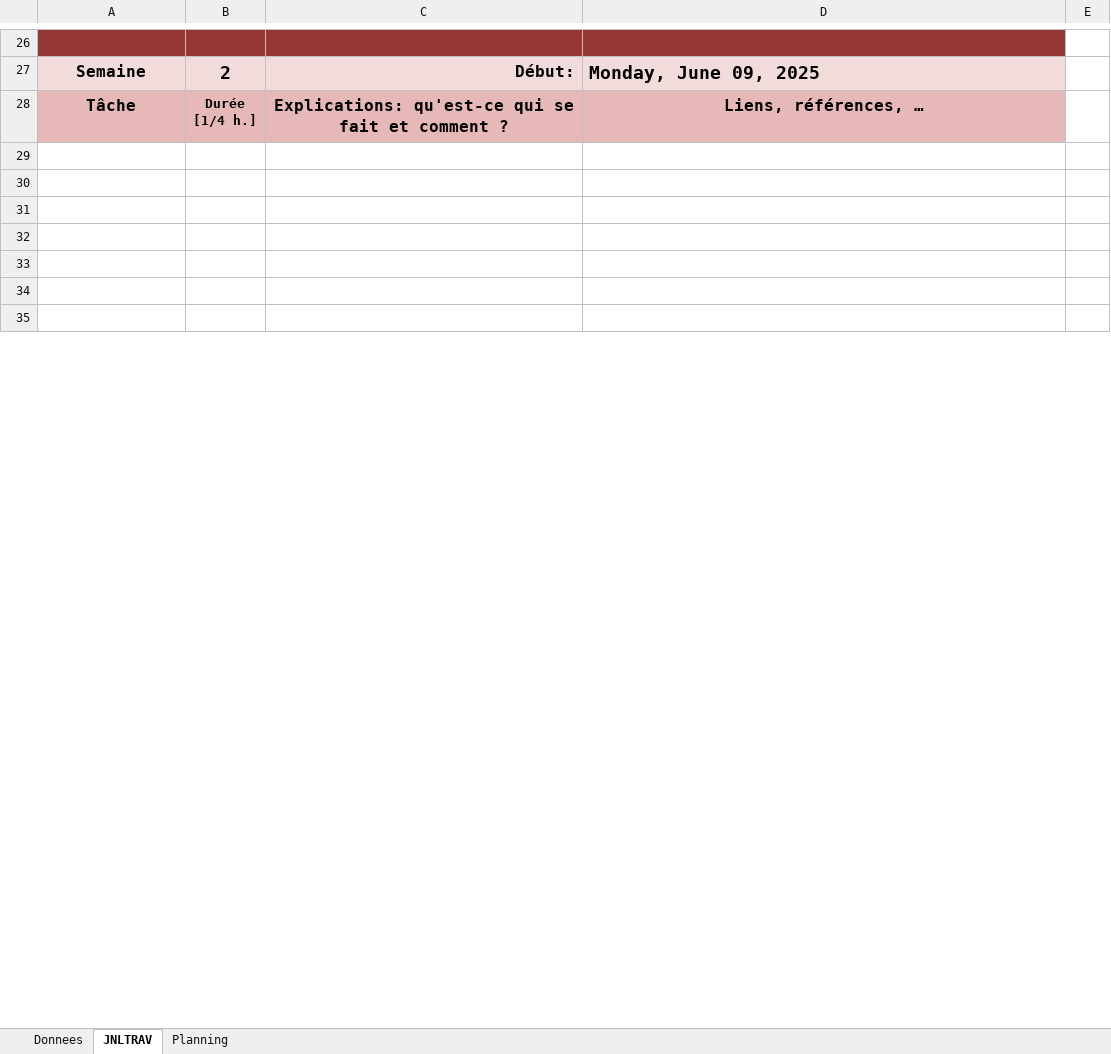
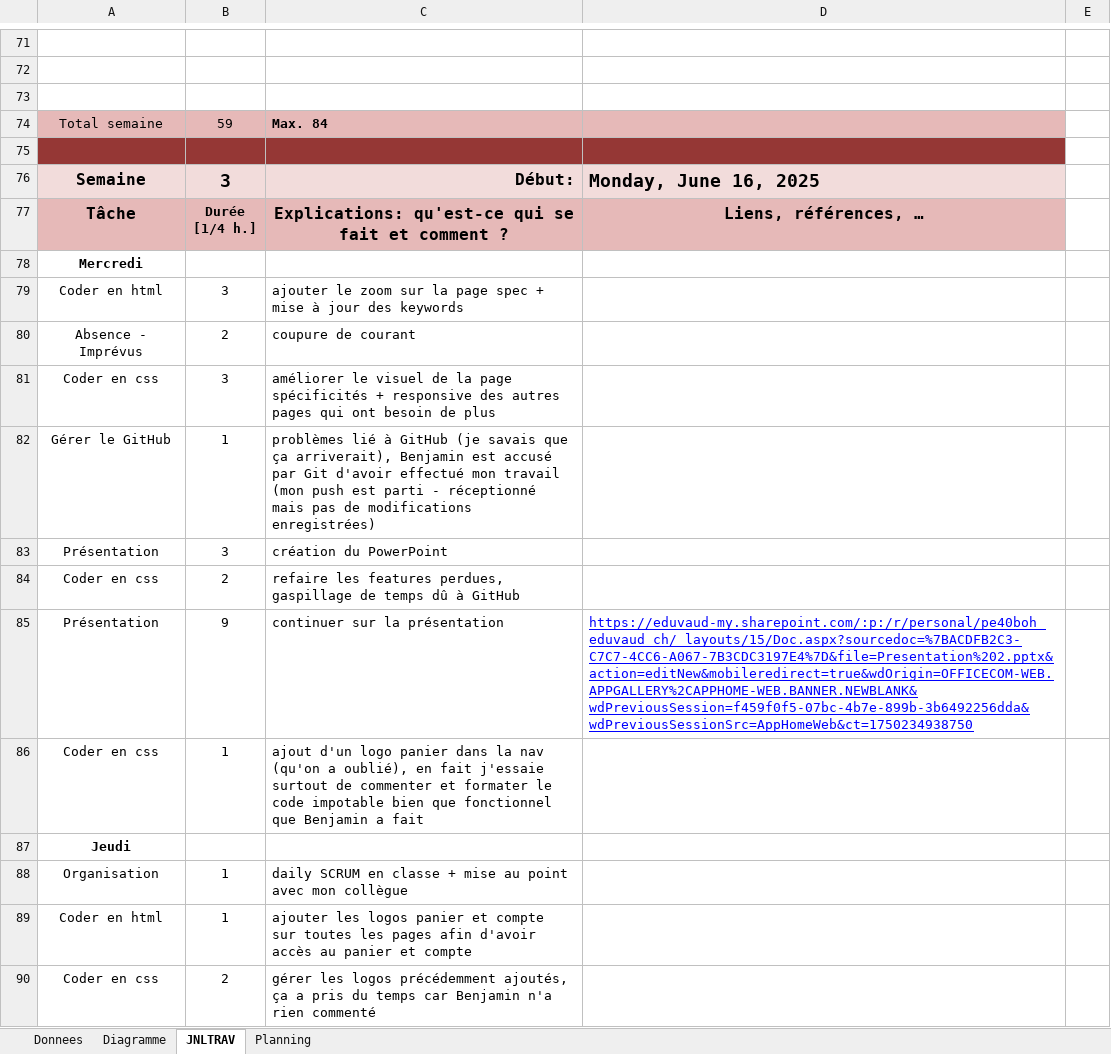
Before and after one commit to Taverney/Junod-Taverney-DemoMot, an Excel workbook: JonathanJunod/t-DemMot-JonJunod-jdtProjet.xlsm, sheet JNLTRAV, drawn as a sheet; only a part is shown, gaps mark what is left out; the shorter side is filled out with more unchanged rows; values as stored, in another font and other column widths than the file's, no borders; charts and pictures not drawn; addresses are those after the commit; the diff covers the shown part only; the diff names each change by its address in the sheet, - before the commit and + after, or states it on an @@ line.

Commit message:
Doc(JDT)
Ajout du jdt, version non complète mais le travail est terminé

```diff
--- a/JonathanJunod/t-DemMot-JonJunod-jdtProjet.xlsm (sheet JNLTRAV)
+++ b/JonathanJunod/t-DemMot-JonJunod-jdtProjet.xlsm (sheet JNLTRAV)
+sheet tab: Diagramme
-A71:D71 fill: #953735
+A71:D71 fill: none
-row 72: Semaine | 2 | Début: | Monday, June 09, 2025
+row 72: (empty)
-A72:D72 fill: #F2DCDB
+A72:D72 fill: none
+row 73: (empty)
+row 74: Total semaine | 59 | Max. 84
+row 75: (empty)
@@ row 46 moved to row 76: Semaine @@
+row 78: Mercredi
+row 79: Coder en html | 3 | ajouter le zoom sur la page spec + mise à jour des keywords
+row 80: Absence - Imprévus | 2 | coupure de courant
+row 81: Coder en css | 3 | améliorer le visuel de la page spécificités + responsive des autres pages qui ont besoin de plus
+row 82: Gérer le GitHub | 1 | problèmes lié à GitHub (je savais que ça arriverait), Benjamin est accusé par Git d'avoir effectué mon travail (mon push est parti - réceptionné mais pas de modifications enregistrées)
+row 83: Présentation | 3 | création du PowerPoint
+row 84: Coder en css | 2 | refaire les features perdues, gaspillage de temps dû à GitHub
+row 85: Présentation | 9 | continuer sur la présentation | https://eduvaud-my.sharepoint.com/:p:/r/personal/pe40boh_eduvaud_ch/_layouts/15/Doc.aspx?sourcedoc=%7BACDFB2C3-C7C7-4CC6-A067-7B3CDC3197E4%7D&file=Presentation%202.pptx&action=editNew&mobileredirect=true&wdOrigin=OFFICECOM-WEB.APPGALLERY%2CAPPHOME-WEB.BANNER.NEWBLANK&wdPreviousSession=f459f0f5-07bc-4b7e-899b-3b6492256dda&wdPreviousSessionSrc=AppHomeWeb&ct=1750234938750
+row 86: Coder en css | 1 | ajout d'un logo panier dans la nav (qu'on a oublié), en fait j'essaie surtout de commenter et formater le code impotable bien que fonctionnel que Benjamin a fait
+row 87: Jeudi
+row 88: Organisation | 1 | daily SCRUM en classe + mise au point avec mon collègue
+row 89: Coder en html | 1 | ajouter les logos panier et compte sur toutes les pages afin d'avoir accès au panier et compte
+row 90: Coder en css | 2 | gérer les logos précédemment ajoutés, ça a pris du temps car Benjamin n'a rien commenté
```
Also changed, not shown: 58 added rows, 26 removed rows, 1 moved row, 1 edited cell and cell formats elsewhere in this sheet, sheet Donnees, charts or pictures.
